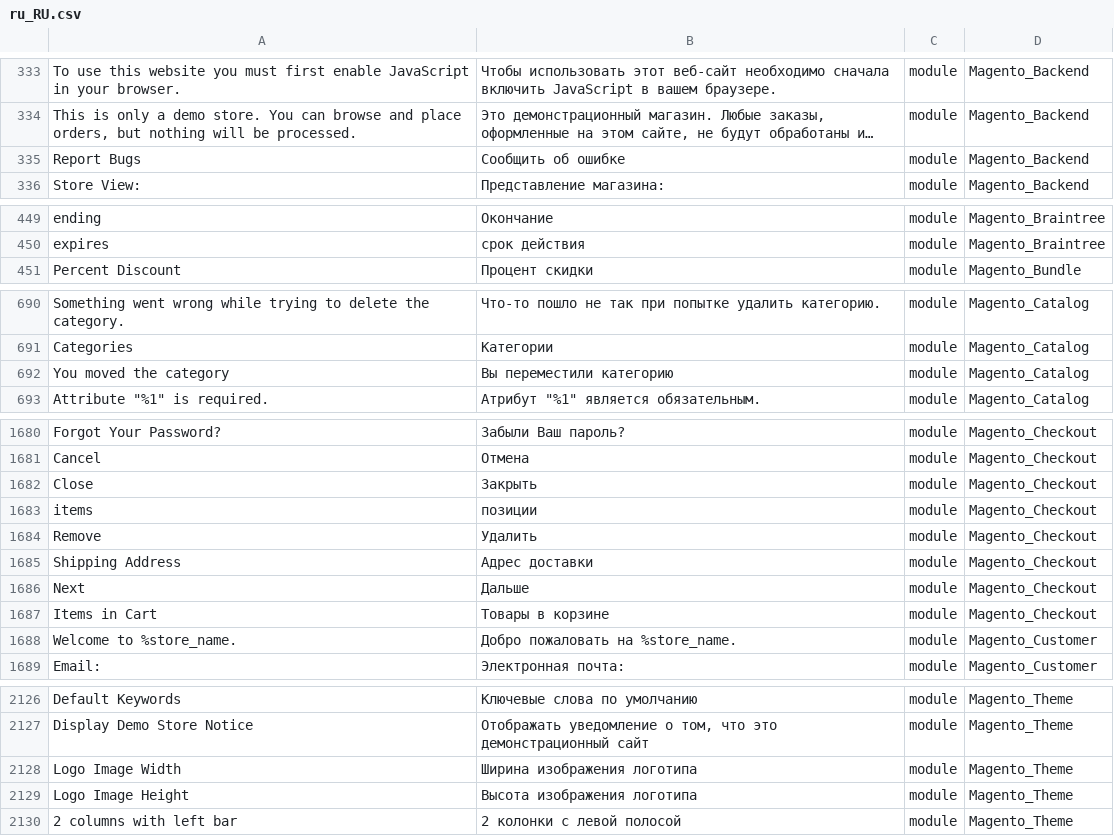
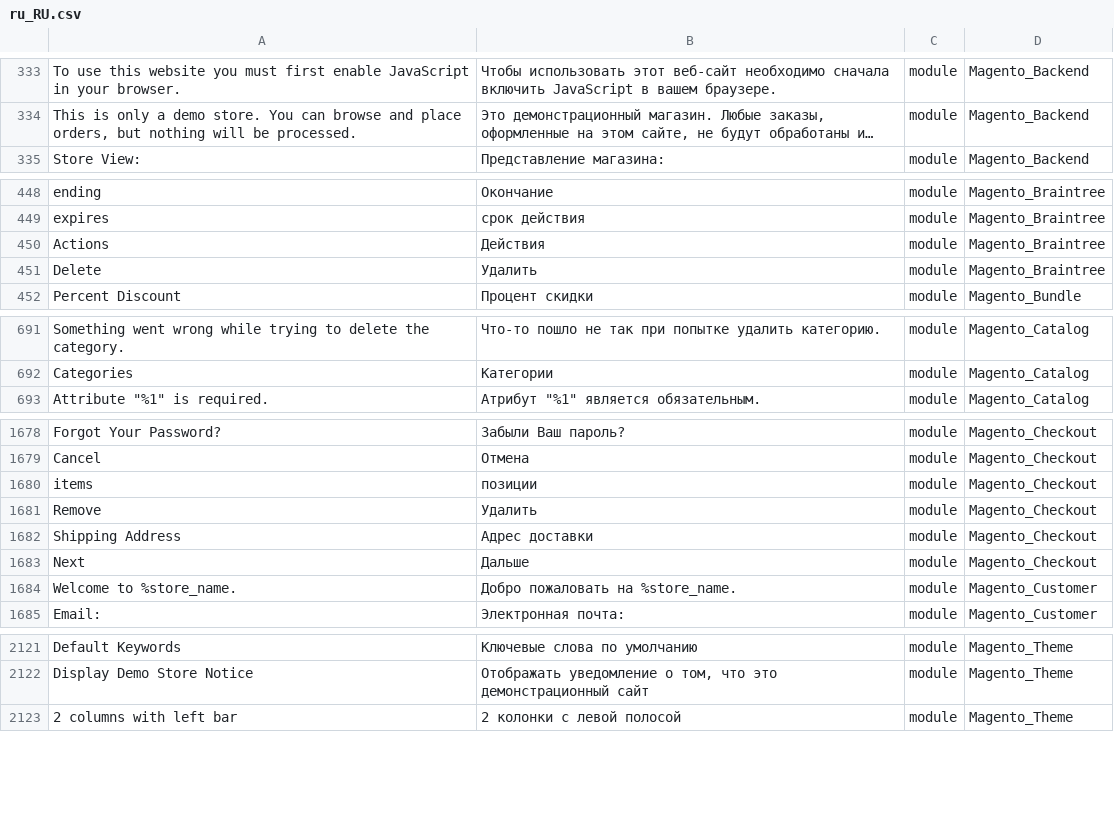
Before and after one commit to Magento2Translations/language_ru_ru, a CSV file: ru_RU.csv, drawn as a sheet; only a part is shown, gaps mark what is left out; long unchanged cells end in …; removed rows and columns are numbered as before the commit, all else as after; the diff covers the shown part only; the diff names each change by its address in the sheet, - before the commit and + after, or states it on an @@ line.

```diff
--- a/ru_RU.csv
+++ b/ru_RU.csv
-row 335: Report Bugs | Сообщить об ошибке | module | Magento_Backend
+row 450: Actions | Действия | module | Magento_Braintree
+row 451: Delete | Удалить | module | Magento_Braintree
-row 692: You moved the category | Вы переместили категорию | module | Magento_Catalog
-row 1682: Close | Закрыть | module | Magento_Checkout
-row 1687: Items in Cart | Товары в корзине | module | Magento_Checkout
-row 2128: Logo Image Width | Ширина изображения логотипа | module | Magento_Theme
-row 2129: Logo Image Height | Высота изображения логотипа | module | Magento_Theme
```
Also changed, not shown: 3 removed rows elsewhere in this file, 1 other file.
